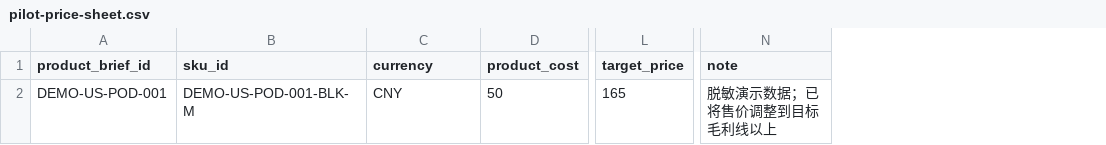
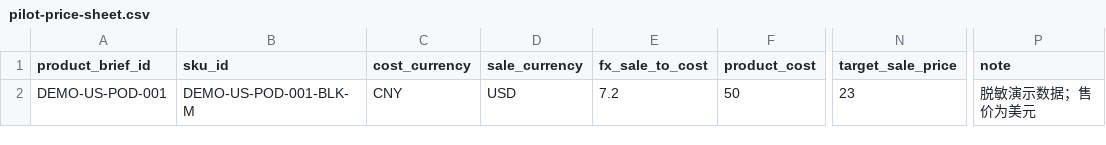
Before and after one commit to leboy77/temu-sop-agent-toolkit, a CSV file: examples/us-y1-pod/pilot-price-sheet.csv, drawn as a sheet; only a part is shown, gaps mark what is left out; removed rows and columns are numbered as before the commit, all else as after; the diff names each change by its address in the sheet, - before the commit and + after, or states it on an @@ line.

```diff
--- a/examples/us-y1-pod/pilot-price-sheet.csv
+++ b/examples/us-y1-pod/pilot-price-sheet.csv
+column D (sale_currency), row 2: USD
+column E (fx_sale_to_cost), row 2: 7.2
-column L (target_price), row 2: 165
+column N (target_sale_price), row 2: 23
-C1: currency
+C1: cost_currency
-P2 (note): 脱敏演示数据；已将售价调整到目标毛利线以上
+P2 (note): 脱敏演示数据；售价为美元
```
Also changed, not shown: examples/eu-y2/pilot-price-sheet.csv, templates/price_sheet.csv, 13 other files.
